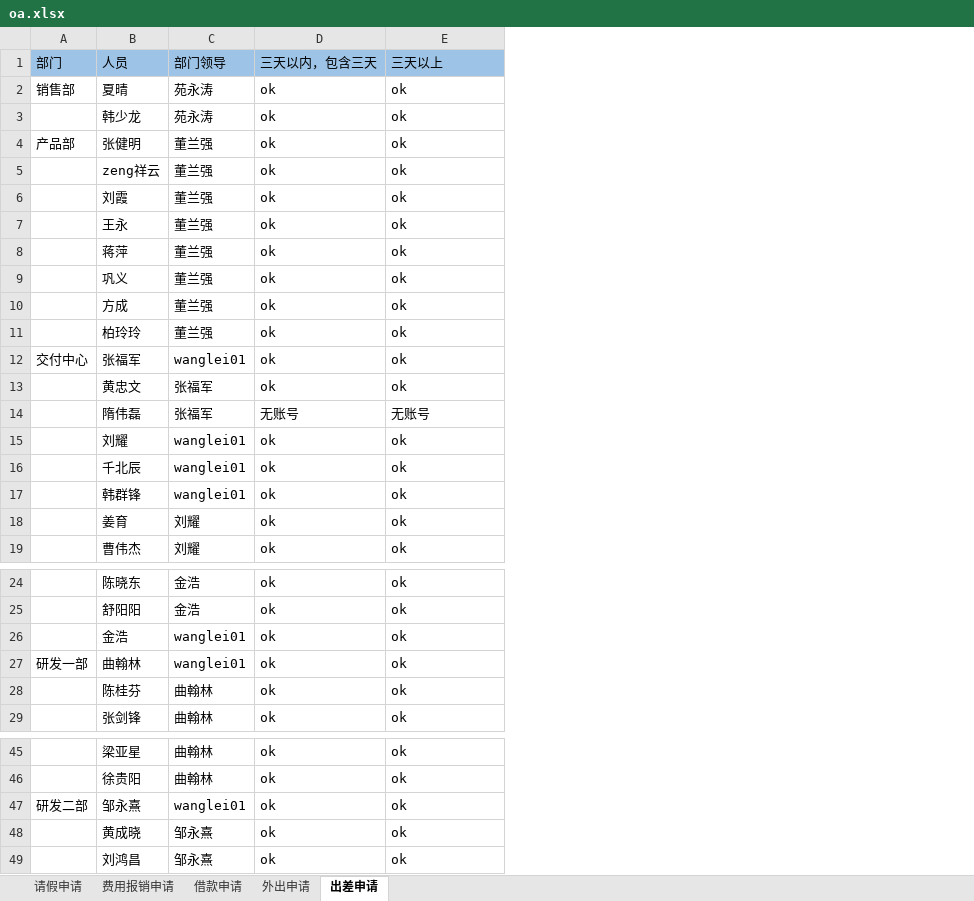
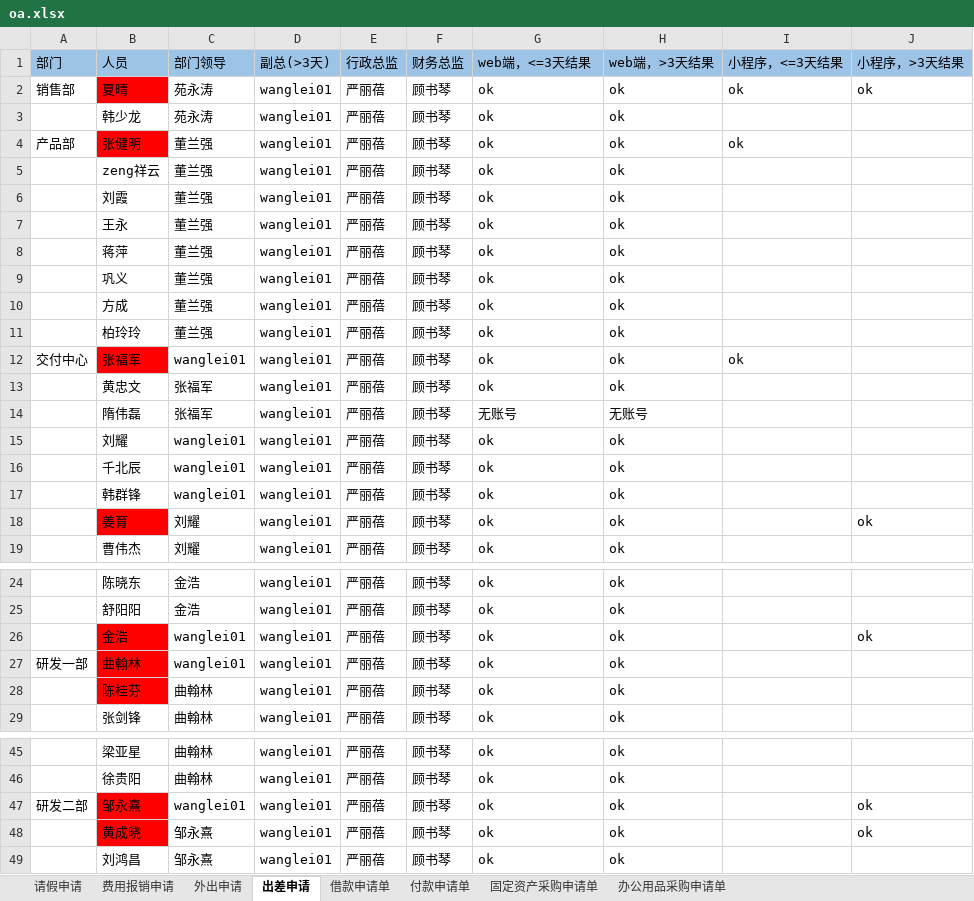
Before and after one commit to skducn/project, an Excel workbook: instance/zyjk/OA/config/oa.xlsx, sheet 出差申请, drawn as a sheet; only a part is shown, gaps mark what is left out; values as stored, in another font and other column widths than the file's, no borders; addresses are those after the commit; the diff names each change by its address in the sheet, - before the commit and + after, or states it on an @@ line.

```diff
--- a/instance/zyjk/OA/config/oa.xlsx (sheet 出差申请)
+++ b/instance/zyjk/OA/config/oa.xlsx (sheet 出差申请)
-sheet tab: 借款申请
+sheet tab: 借款申请单
+sheet tab: 付款申请单
+sheet tab: 固定资产采购申请单
+sheet tab: 办公用品采购申请单
+column D, rows 1-19: 副总(>3天) | wanglei01 | wanglei01 | wanglei01 | wanglei01 | wanglei01 | wanglei01 | wanglei01 | wanglei01 | wanglei01 | wanglei01 | wanglei01 | wanglei01 | wanglei01 | wanglei01 | wanglei01 | wanglei01 | wanglei01 | wanglei01; rows 24-29: all wanglei01; rows 45-49: all wanglei01
+column E, rows 1-19: 行政总监 | 严丽蓓 | 严丽蓓 | 严丽蓓 | 严丽蓓 | 严丽蓓 | 严丽蓓 | 严丽蓓 | 严丽蓓 | 严丽蓓 | 严丽蓓 | 严丽蓓 | 严丽蓓 | 严丽蓓 | 严丽蓓 | 严丽蓓 | 严丽蓓 | 严丽蓓 | 严丽蓓; rows 24-29: all 严丽蓓; rows 45-49: all 严丽蓓
+column F, rows 1-19: 财务总监 | 顾书琴 | 顾书琴 | 顾书琴 | 顾书琴 | 顾书琴 | 顾书琴 | 顾书琴 | 顾书琴 | 顾书琴 | 顾书琴 | 顾书琴 | 顾书琴 | 顾书琴 | 顾书琴 | 顾书琴 | 顾书琴 | 顾书琴 | 顾书琴; rows 24-29: all 顾书琴; rows 45-49: all 顾书琴
+column I, rows 1-12: 小程序，<=3天结果 | ok |  | ok |  |  |  |  |  |  |  | ok
+column J, rows 1-18: 小程序，>3天结果 | ok |  |  |  |  |  |  |  |  |  |  |  |  |  |  |  | ok; row 26: ok; rows 47-48: ok | ok
-G1: 三天以内，包含三天
+G1: web端，<=3天结果
-H1: 三天以上
+H1: web端，>3天结果
-B2 fill: none
+B2 fill: #FF0000
-B4 fill: none
+B4 fill: #FF0000
-B12 fill: none
+B12 fill: #FF0000
-B18 fill: none
+B18 fill: #FF0000
-B26:B28 fill: none
+B26:B28 fill: #FF0000
-B47:B48 fill: none
+B47:B48 fill: #FF0000
```
Also changed, not shown: sheet 外出申请, instance/zyjk/zentao/禅道每日审查_测试.xlsx, 4 other files.
